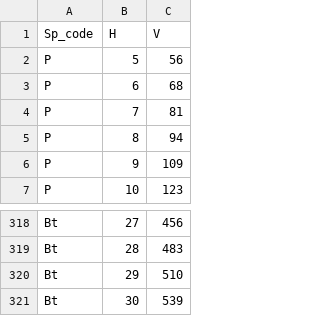
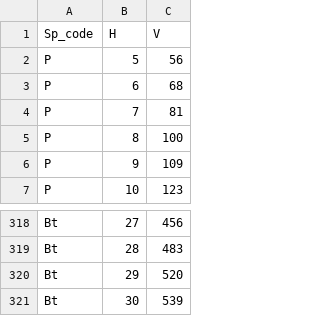
Before and after one commit to karina-litwynenko/dendroskop-factors-import-test, a CSV file: v_tab.csv, drawn as a sheet; only a part is shown, gaps mark what is left out.

Commit message:
Update values

```diff
--- a/v_tab.csv
+++ b/v_tab.csv
@@ -4,3 +4,3 @@ P;6;68
 P;7;81
-P;8;94
+P;8;100
 P;9;109
@@ -319,3 +319,3 @@ Bt;27;456
 Bt;28;483
-Bt;29;510
+Bt;29;520
 Bt;30;539
```
Also changed, not shown: hf_factors.csv, tree_species.csv.
